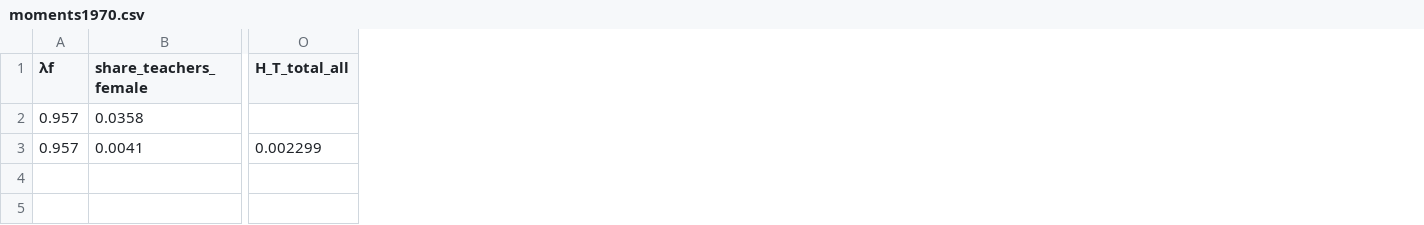
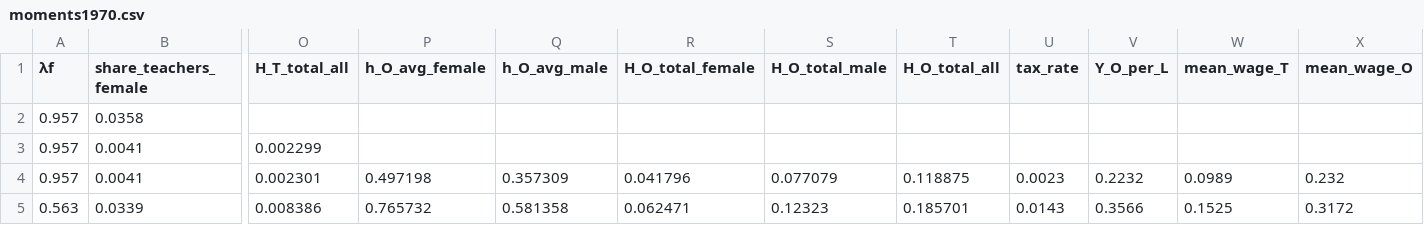
Before and after one commit to sup4mile/teachers, a CSV file: julia/codes_w_exo_wage/results/benchmark_w_growth/moments1970.csv, drawn as a sheet; only a part is shown, gaps mark what is left out; rows hold the shown columns only; the diff names each change by its address in the sheet, - before the commit and + after, or states it on an @@ line.

Commit message:
add occ shares, fixed growth plots

```diff
--- a/julia/codes_w_exo_wage/results/benchmark_w_growth/moments1970.csv
+++ b/julia/codes_w_exo_wage/results/benchmark_w_growth/moments1970.csv
+column P (h_O_avg_female), empty
+column Q (h_O_avg_male), empty
+column R (H_O_total_female), empty
+column S (H_O_total_male), empty
+column T (H_O_total_all), empty
+column U (tax_rate), empty
+column V (Y_O_per_L), empty
+column W (mean_wage_T), empty
+column X (mean_wage_O), empty
+row 4: 0.957 | 0.0041 | 0.002301 | 0.497198 | 0.357309 | 0.041796 | 0.077079 | 0.118875 | 0.0023 | 0.2232 | 0.0989 | 0.232
+row 5: 0.563 | 0.0339 | 0.008386 | 0.765732 | 0.581358 | 0.062471 | 0.12323 | 0.185701 | 0.0143 | 0.3566 | 0.1525 | 0.3172
```
Also changed, not shown: julia/codes_w_exo_wage/results/benchmark_w_growth/moments1990.csv, julia/codes_w_exo_wage/results/benchmark_w_growth/moments2010.csv, 35 other files.
